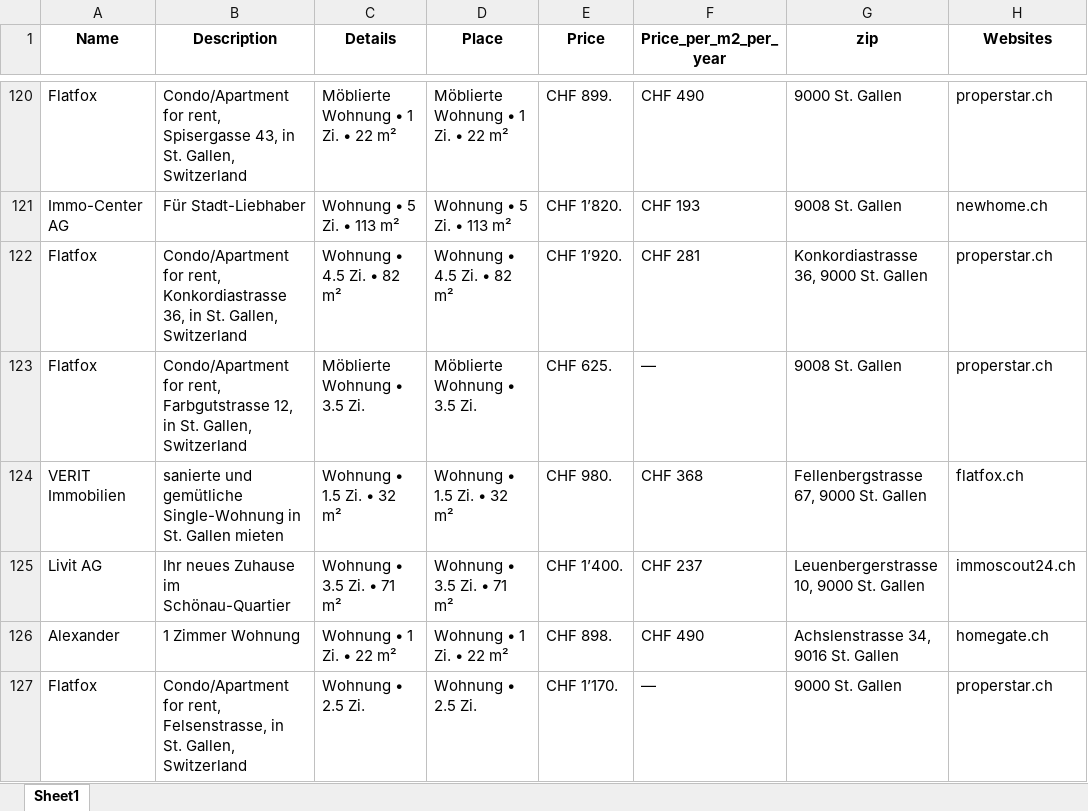
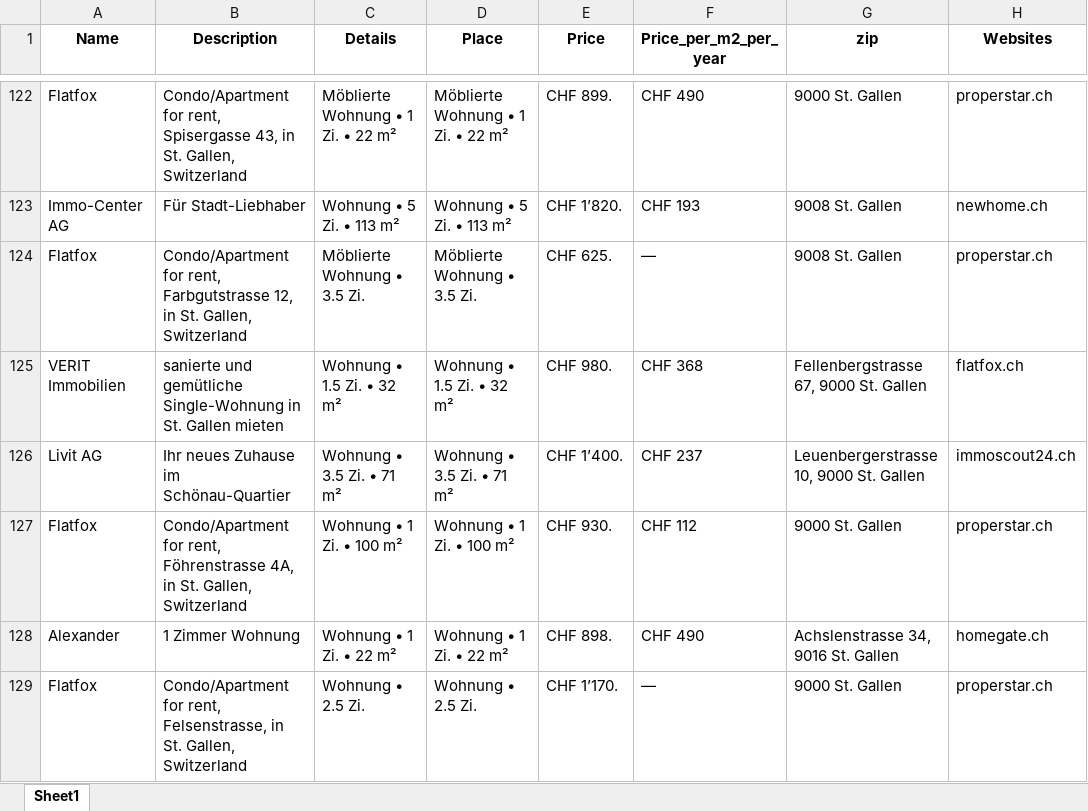
Before and after one commit to lorexzx/CS, an Excel workbook: Immobilienliste.xlsx, sheet Sheet1, drawn as a sheet; only a part is shown, gaps mark what is left out; values as stored, in another font and other column widths than the file's, no borders; removed rows and columns are numbered as before the commit, all else as after; the diff covers the shown part only; the diff names each change by its address in the sheet, - before the commit and + after, or states it on an @@ line.

Commit message:
Updated Immobilienliste via Workflow

```diff
--- a/Immobilienliste.xlsx (sheet Sheet1)
+++ b/Immobilienliste.xlsx (sheet Sheet1)
-row 122: Flatfox | Condo/Apartment for rent, Konkordiastrasse 36, in St. Gallen, Switzerland | Wohnung • 4.5 Zi. • 82 m² | Wohnung • 4.5 Zi. • 82 m² | CHF 1’920. | CHF 281 | Konkordiastrasse 36, 9000 St. Gallen | properstar.ch
+row 127: Flatfox | Condo/Apartment for rent, Föhrenstrasse 4A, in St. Gallen, Switzerland | Wohnung • 1 Zi. • 100 m² | Wohnung • 1 Zi. • 100 m² | CHF 930. | CHF 112 | 9000 St. Gallen | properstar.ch
```
Also changed, not shown: 8 added rows, 8 removed rows, 1 moved row and 19 edited cells elsewhere in this sheet.
